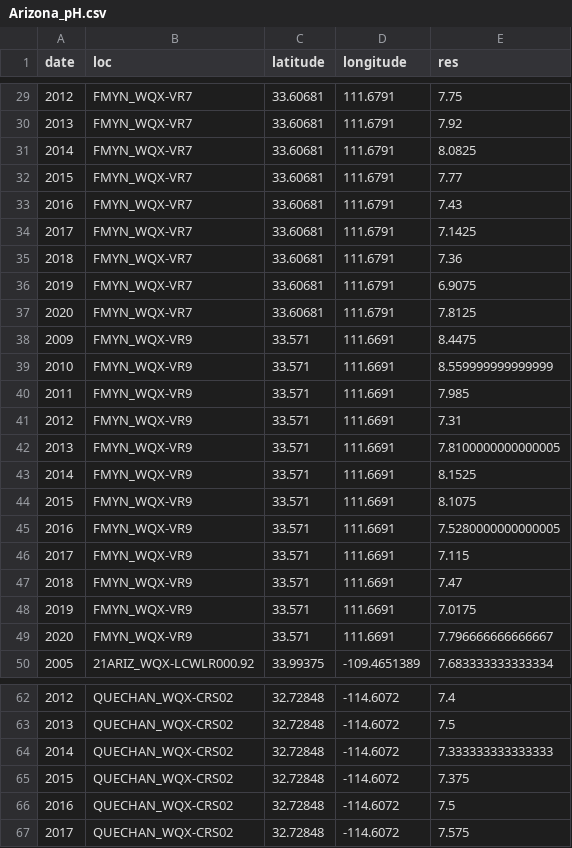
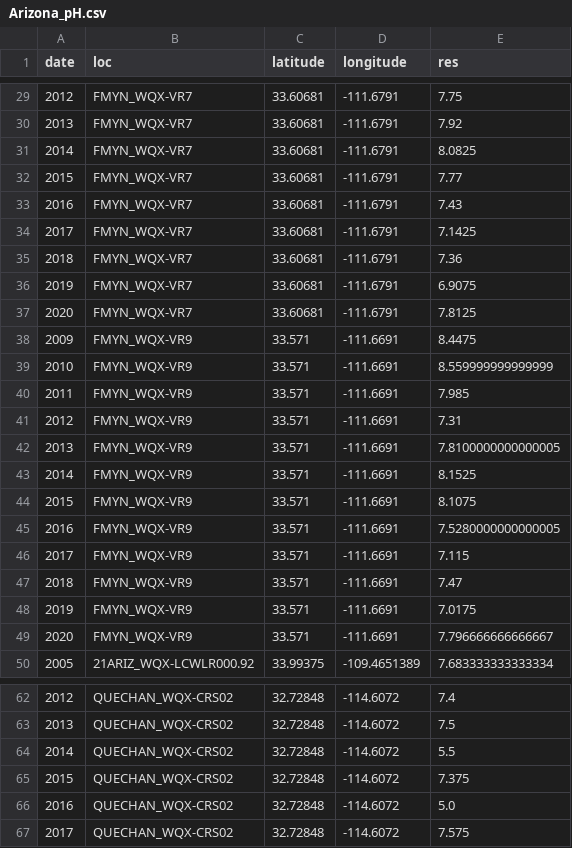
Before and after one commit to ewang729/Modeling-the-Future, a CSV file: cleaned data/Arizona_pH.csv, drawn as a sheet; only a part is shown, gaps mark what is left out; the diff covers the shown part only.

```diff
--- a/cleaned data/Arizona_pH.csv
+++ b/cleaned data/Arizona_pH.csv
@@ -29,22 +29,22 @@ date,loc,latitude,longitude,res
-2012,FMYN_WQX-VR7,33.60681,111.6791,7.75
-2013,FMYN_WQX-VR7,33.60681,111.6791,7.92
-2014,FMYN_WQX-VR7,33.60681,111.6791,8.0825
-2015,FMYN_WQX-VR7,33.60681,111.6791,7.77
-2016,FMYN_WQX-VR7,33.60681,111.6791,7.43
-2017,FMYN_WQX-VR7,33.60681,111.6791,7.1425
-2018,FMYN_WQX-VR7,33.60681,111.6791,7.36
-2019,FMYN_WQX-VR7,33.60681,111.6791,6.9075
-2020,FMYN_WQX-VR7,33.60681,111.6791,7.8125
-2009,FMYN_WQX-VR9,33.571,111.6691,8.4475
-2010,FMYN_WQX-VR9,33.571,111.6691,8.559999999999999
-2011,FMYN_WQX-VR9,33.571,111.6691,7.985
-2012,FMYN_WQX-VR9,33.571,111.6691,7.31
-2013,FMYN_WQX-VR9,33.571,111.6691,7.8100000000000005
-2014,FMYN_WQX-VR9,33.571,111.6691,8.1525
-2015,FMYN_WQX-VR9,33.571,111.6691,8.1075
-2016,FMYN_WQX-VR9,33.571,111.6691,7.5280000000000005
-2017,FMYN_WQX-VR9,33.571,111.6691,7.115
-2018,FMYN_WQX-VR9,33.571,111.6691,7.47
-2019,FMYN_WQX-VR9,33.571,111.6691,7.0175
-2020,FMYN_WQX-VR9,33.571,111.6691,7.796666666666667
+2012,FMYN_WQX-VR7,33.60681,-111.6791,7.75
+2013,FMYN_WQX-VR7,33.60681,-111.6791,7.92
+2014,FMYN_WQX-VR7,33.60681,-111.6791,8.0825
+2015,FMYN_WQX-VR7,33.60681,-111.6791,7.77
+2016,FMYN_WQX-VR7,33.60681,-111.6791,7.43
+2017,FMYN_WQX-VR7,33.60681,-111.6791,7.1425
+2018,FMYN_WQX-VR7,33.60681,-111.6791,7.36
+2019,FMYN_WQX-VR7,33.60681,-111.6791,6.9075
+2020,FMYN_WQX-VR7,33.60681,-111.6791,7.8125
+2009,FMYN_WQX-VR9,33.571,-111.6691,8.4475
+2010,FMYN_WQX-VR9,33.571,-111.6691,8.559999999999999
+2011,FMYN_WQX-VR9,33.571,-111.6691,7.985
+2012,FMYN_WQX-VR9,33.571,-111.6691,7.31
+2013,FMYN_WQX-VR9,33.571,-111.6691,7.8100000000000005
+2014,FMYN_WQX-VR9,33.571,-111.6691,8.1525
+2015,FMYN_WQX-VR9,33.571,-111.6691,8.1075
+2016,FMYN_WQX-VR9,33.571,-111.6691,7.5280000000000005
+2017,FMYN_WQX-VR9,33.571,-111.6691,7.115
+2018,FMYN_WQX-VR9,33.571,-111.6691,7.47
+2019,FMYN_WQX-VR9,33.571,-111.6691,7.0175
+2020,FMYN_WQX-VR9,33.571,-111.6691,7.796666666666667
 2005,21ARIZ_WQX-LCWLR000.92,33.99375,-109.4651389,7.683333333333334
@@ -63,5 +63,5 @@ date,loc,latitude,longitude,res
 2013,QUECHAN_WQX-CRS02,32.72848,-114.6072,7.5
-2014,QUECHAN_WQX-CRS02,32.72848,-114.6072,7.333333333333333
+2014,QUECHAN_WQX-CRS02,32.72848,-114.6072,5.5
 2015,QUECHAN_WQX-CRS02,32.72848,-114.6072,7.375
-2016,QUECHAN_WQX-CRS02,32.72848,-114.6072,7.5
+2016,QUECHAN_WQX-CRS02,32.72848,-114.6072,5.0
 2017,QUECHAN_WQX-CRS02,32.72848,-114.6072,7.575
```
Also changed, not shown: 1 removed row and 30 edited cells elsewhere in this file, 4 other files.
